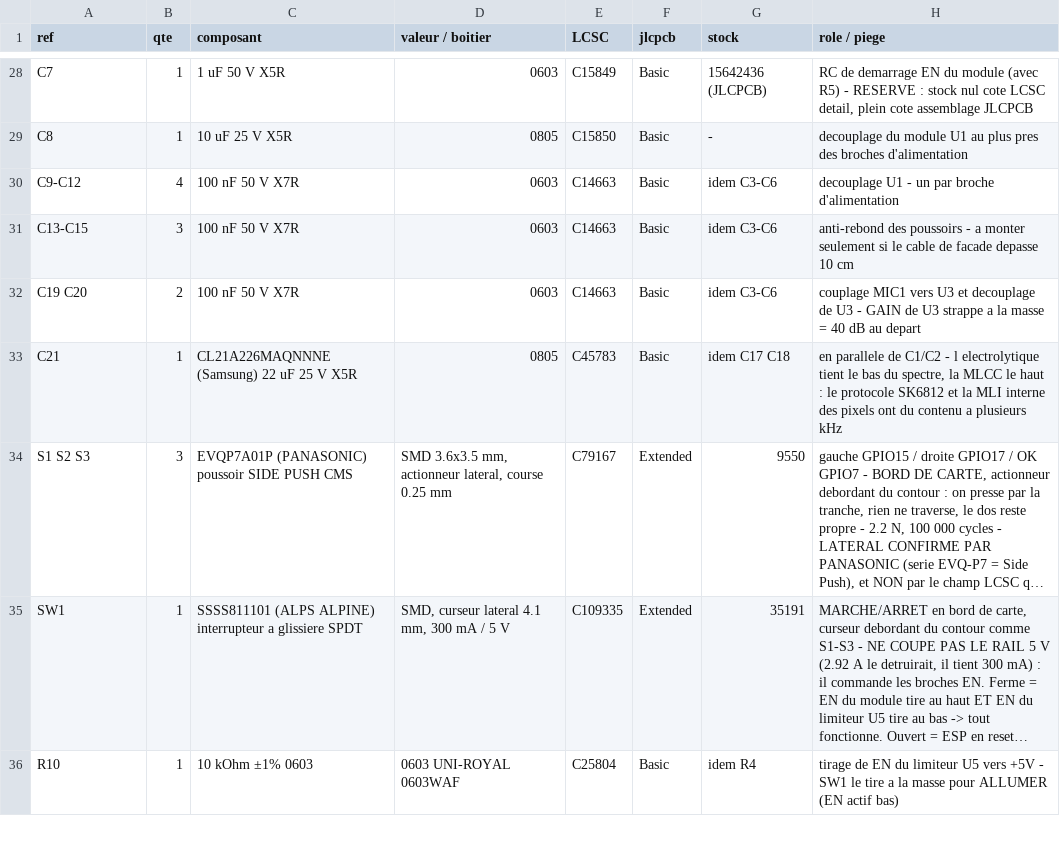
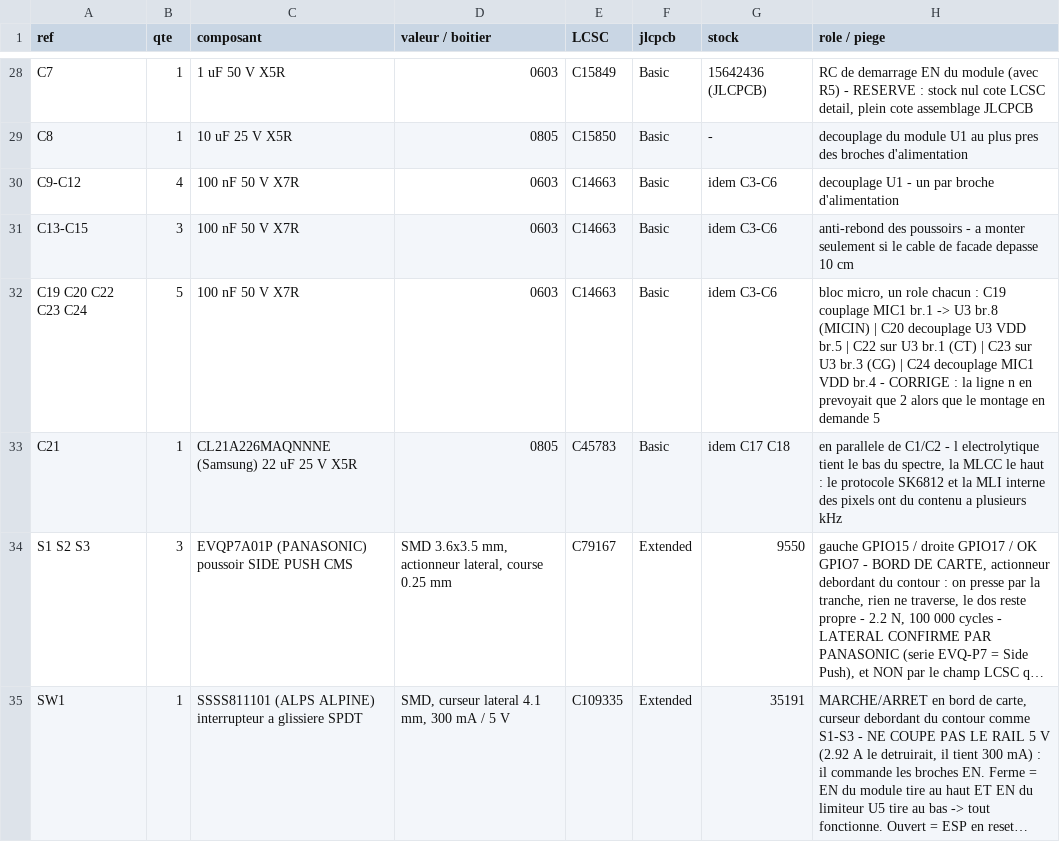
Before and after one commit to Vapi27/gottfa-esp32, a CSV file: hardware/BOM_PCB.csv, drawn as a sheet; only a part is shown, gaps mark what is left out; the shorter side is filled out with more unchanged rows; long unchanged cells end in ….

```diff
--- a/hardware/BOM_PCB.csv
+++ b/hardware/BOM_PCB.csv
@@ -31,3 +31,3 @@ C9-C12,4,100 nF 50 V X7R,0603,C14663,Basic,idem C3-C6,decouplage U1 - un par bro
 C13-C15,3,100 nF 50 V X7R,0603,C14663,Basic,idem C3-C6,"anti-rebond des poussoirs - a monter seulement si le cable de facade depasse 10 cm"
-C19 C20,2,100 nF 50 V X7R,0603,C14663,Basic,idem C3-C6,"couplage MIC1 vers U3 et decouplage de U3 - GAIN de U3 strappe a la masse = 40 dB au depart"
+C19 C20 C22 C23 C24,5,100 nF 50 V X7R,0603,C14663,Basic,idem C3-C6,"bloc micro, un role chacun : C19 couplage MIC1 br.1 -> U3 br.8 (MICIN) | C20 decouplage U3 VDD br.5 | C22 sur U3 br.1 (CT) | C23 sur U3 br.3 (CG) | C24 decouplage MIC1 VDD br.4 - CORRIGE : la ligne n en prevoyait que 2 alors que le montage en demande 5"
 C21,1,CL21A226MAQNNNE (Samsung) 22 uF 25 V X5R,0805,C45783,Basic,idem C17 C18,"en parallele de C1/C2 - l electrolytique tient le bas du spectre, la MLCC le haut : le protocole SK6812 et la MLI interne des pixels ont du contenu a plusieurs kHz"
```
Also changed, not shown: 1 other file.
